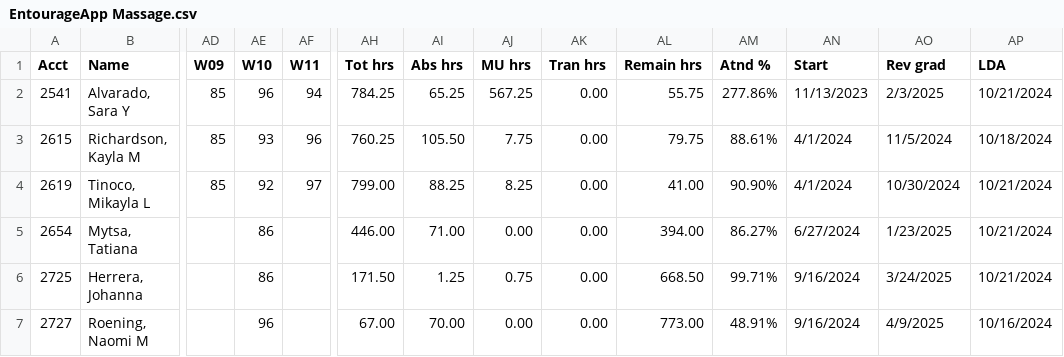
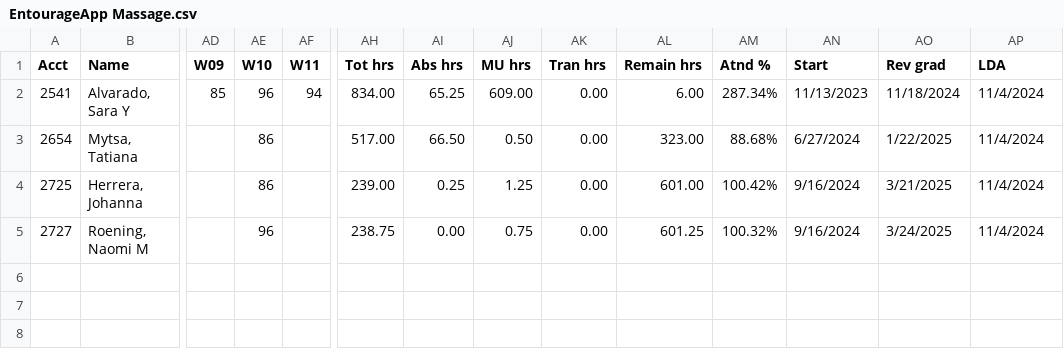
Before and after one commit to SpencerReno/EntourageApp, a CSV file: CSV Files/EntourageApp Massage.csv, drawn as a sheet; only a part is shown, gaps mark what is left out; removed rows and columns are numbered as before the commit, all else as after; rows hold the shown columns only; the diff names each change by its address in the sheet, - before the commit and + after, or states it on an @@ line.

Commit message:
App updated

```diff
--- a/CSV Files/EntourageApp Massage.csv
+++ b/CSV Files/EntourageApp Massage.csv
-AH2 (Tot hrs): 784.25
+AH2 (Tot hrs): 834.00
-AJ2 (MU hrs): 567.25
+AJ2 (MU hrs): 609.00
-AL2 (Remain hrs): 55.75
+AL2 (Remain hrs): 6.00
-AM2 (Atnd %): 277.86%
+AM2 (Atnd %): 287.34%
-AO2 (Rev grad): 2/3/2025
+AO2 (Rev grad): 11/18/2024
-AP2 (LDA): 10/21/2024
+AP2 (LDA): 11/4/2024
-row 3: 2615 | Richardson, Kayla M | 85 | 93 | 96 | 760.25 | 105.50 | 7.75 | 0.00 | 79.75 | 88.61% | 4/1/2024 | 11/5/2024 | 10/18/2024
-row 4: 2619 | Tinoco, Mikayla L | 85 | 92 | 97 | 799.00 | 88.25 | 8.25 | 0.00 | 41.00 | 90.90% | 4/1/2024 | 10/30/2024 | 10/21/2024
-AH3 (Tot hrs): 446.00
+AH3 (Tot hrs): 517.00
-AI3 (Abs hrs): 71.00
+AI3 (Abs hrs): 66.50
-AJ3 (MU hrs): 0.00
+AJ3 (MU hrs): 0.50
-AL3 (Remain hrs): 394.00
+AL3 (Remain hrs): 323.00
-AM3 (Atnd %): 86.27%
+AM3 (Atnd %): 88.68%
-AO3 (Rev grad): 1/23/2025
+AO3 (Rev grad): 1/22/2025
-AP3:AP4 (LDA): 10/21/2024
+AP3:AP4 (LDA): 11/4/2024
-AH4 (Tot hrs): 171.50
+AH4 (Tot hrs): 239.00
-AI4 (Abs hrs): 1.25
+AI4 (Abs hrs): 0.25
-AJ4 (MU hrs): 0.75
+AJ4 (MU hrs): 1.25
-AL4 (Remain hrs): 668.50
+AL4 (Remain hrs): 601.00
-AM4 (Atnd %): 99.71%
+AM4 (Atnd %): 100.42%
-AO4 (Rev grad): 3/24/2025
+AO4 (Rev grad): 3/21/2025
-AH5 (Tot hrs): 67.00
+AH5 (Tot hrs): 238.75
-AI5 (Abs hrs): 70.00
+AI5 (Abs hrs): 0.00
-AJ5 (MU hrs): 0.00
+AJ5 (MU hrs): 0.75
-AL5 (Remain hrs): 773.00
+AL5 (Remain hrs): 601.25
-AM5 (Atnd %): 48.91%
+AM5 (Atnd %): 100.32%
-AO5 (Rev grad): 4/9/2025
+AO5 (Rev grad): 3/24/2025
-AP5 (LDA): 10/16/2024
+AP5 (LDA): 11/4/2024
```
